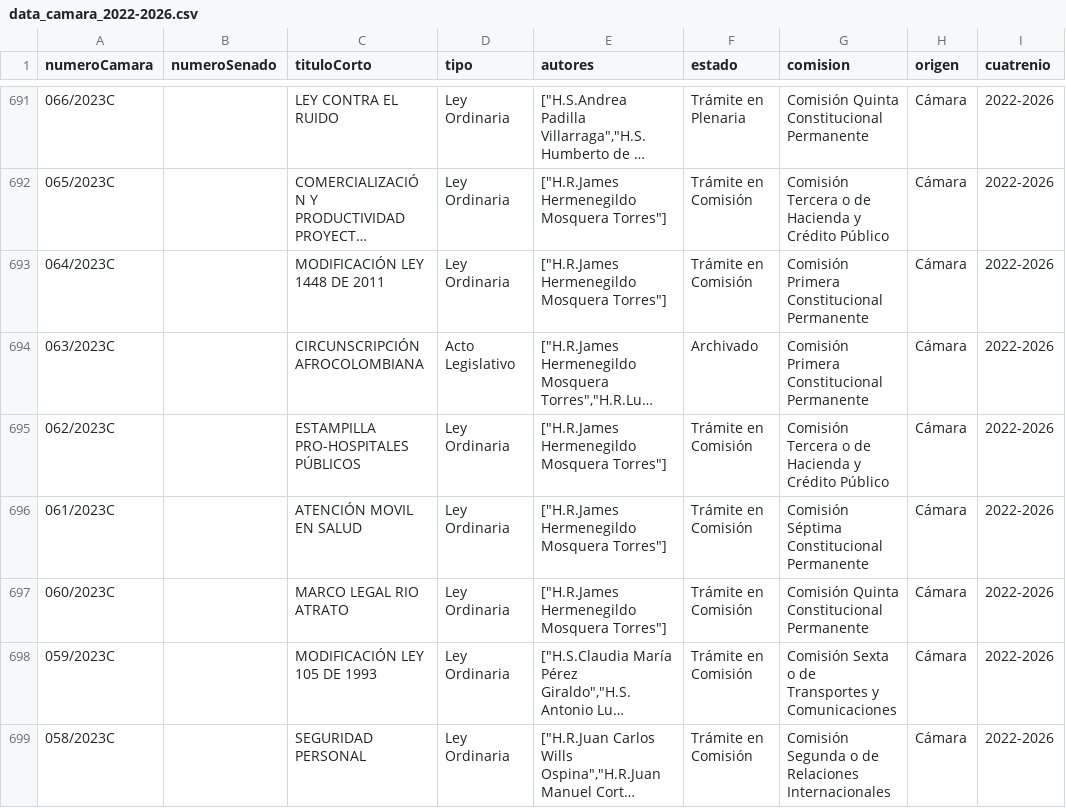
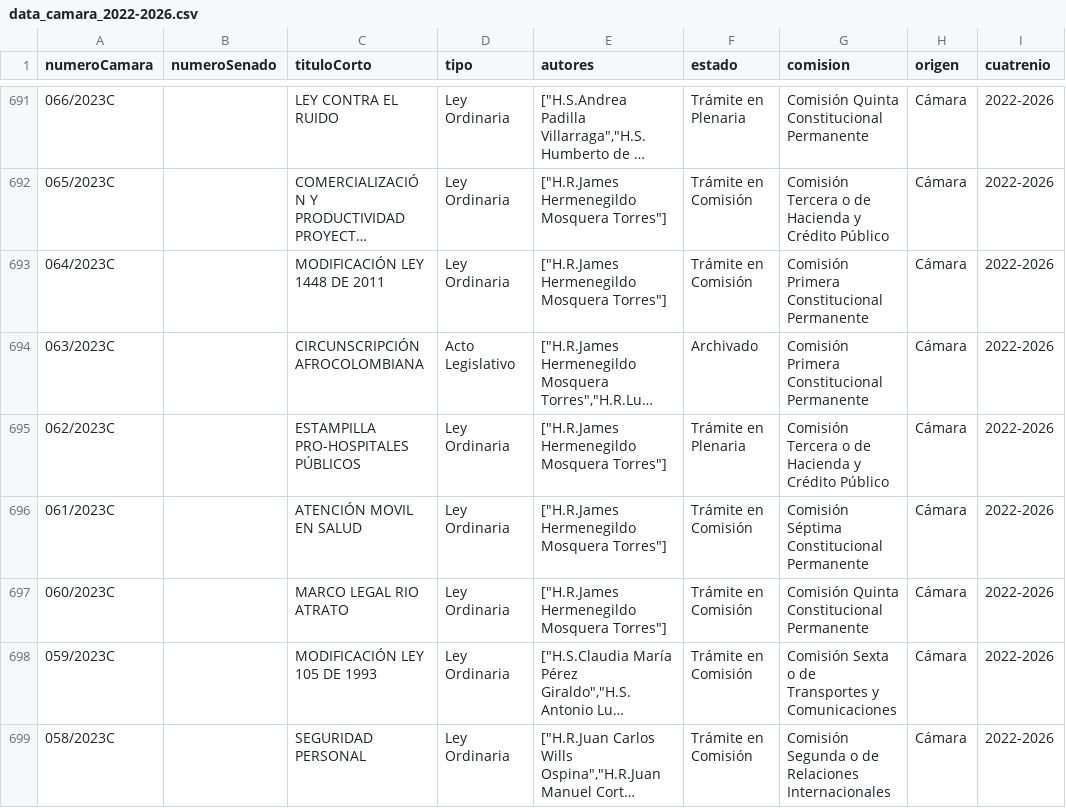
Before and after one commit to muniter/senado_crawler, a CSV file: output/data_camara_2022-2026.csv, drawn as a sheet; only a part is shown, gaps mark what is left out; long unchanged cells end in …; the diff covers the shown part only; the diff names each change by its address in the sheet, - before the commit and + after, or states it on an @@ line.

```diff
--- a/output/data_camara_2022-2026.csv
+++ b/output/data_camara_2022-2026.csv
-F695 (estado): Trámite en Comisión
+F695 (estado): Trámite en Plenaria
```
Also changed, not shown: 11 edited cells elsewhere in this file, 2 other files.
